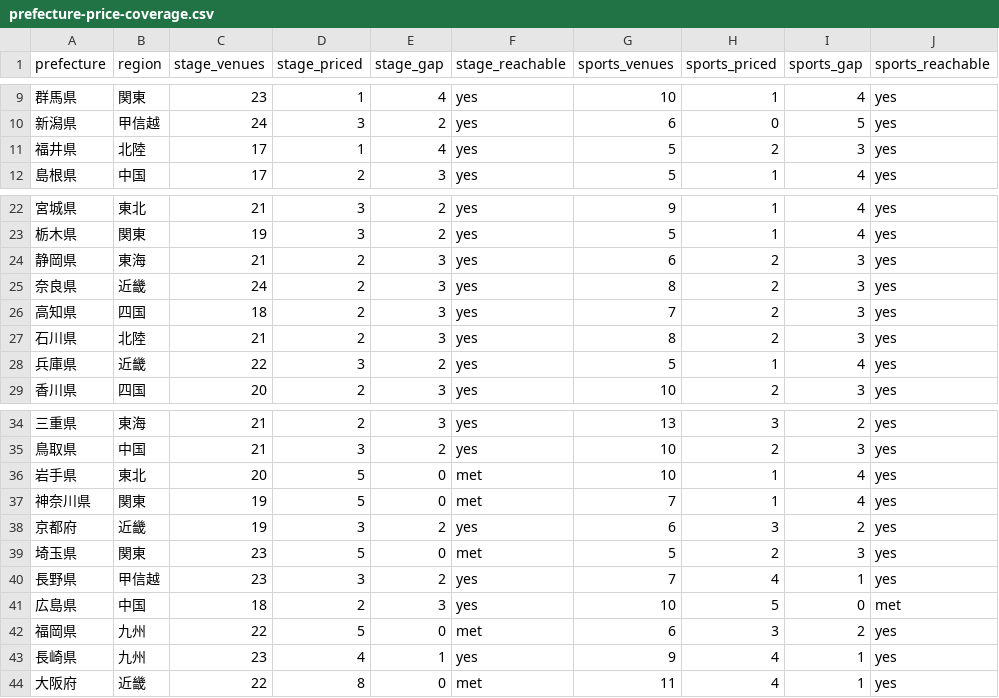
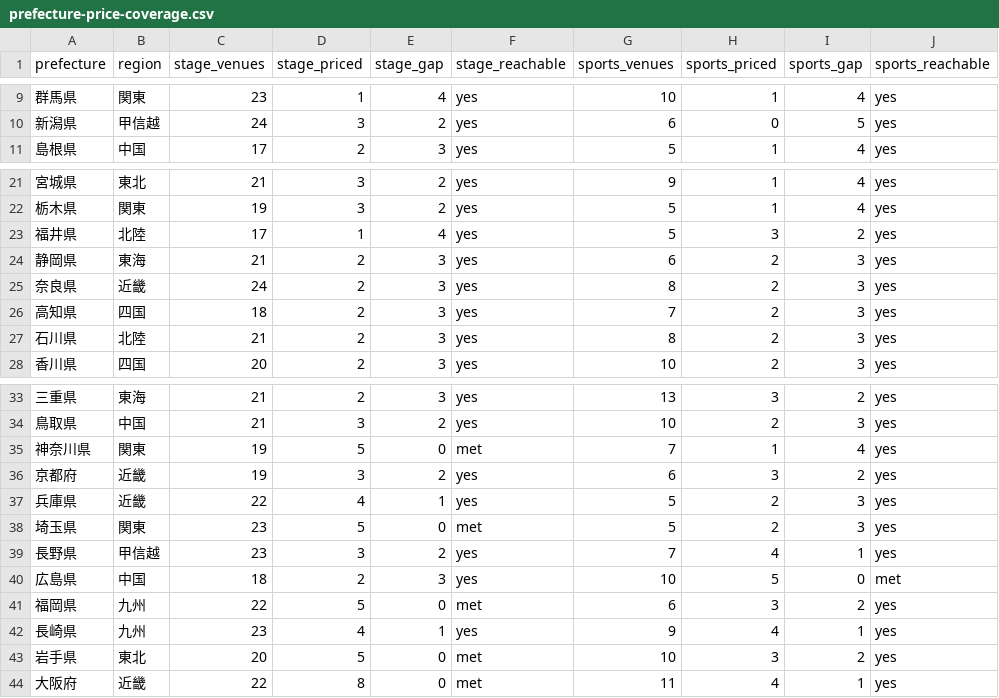
Before and after one commit to aratama-ship-it/venue-monosashi, a CSV file: data/prefecture-price-coverage.csv, drawn as a sheet; only a part is shown, gaps mark what is left out.

```diff
--- a/data/prefecture-price-coverage.csv
+++ b/data/prefecture-price-coverage.csv
@@ -10,3 +10,2 @@ prefecture,region,stage_venues,stage_priced,stage_gap,stage_reachable,sports_ven
 新潟県,甲信越,24,3,2,yes,6,0,5,yes
-福井県,北陸,17,1,4,yes,5,2,3,yes
 島根県,中国,17,2,3,yes,5,1,4,yes
@@ -23,2 +22,3 @@ prefecture,region,stage_venues,stage_priced,stage_gap,stage_reachable,sports_ven
 栃木県,関東,19,3,2,yes,5,1,4,yes
+福井県,北陸,17,1,4,yes,5,3,2,yes
 静岡県,東海,21,2,3,yes,6,2,3,yes
@@ -27,3 +27,2 @@ prefecture,region,stage_venues,stage_priced,stage_gap,stage_reachable,sports_ven
 石川県,北陸,21,2,3,yes,8,2,3,yes
-兵庫県,近畿,22,3,2,yes,5,1,4,yes
 香川県,四国,20,2,3,yes,10,2,3,yes
@@ -35,5 +34,5 @@ prefecture,region,stage_venues,stage_priced,stage_gap,stage_reachable,sports_ven
 鳥取県,中国,21,3,2,yes,10,2,3,yes
-岩手県,東北,20,5,0,met,10,1,4,yes
 神奈川県,関東,19,5,0,met,7,1,4,yes
 京都府,近畿,19,3,2,yes,6,3,2,yes
+兵庫県,近畿,22,4,1,yes,5,2,3,yes
 埼玉県,関東,23,5,0,met,5,2,3,yes
@@ -43,2 +42,3 @@ prefecture,region,stage_venues,stage_priced,stage_gap,stage_reachable,sports_ven
 長崎県,九州,23,4,1,yes,9,4,1,yes
+岩手県,東北,20,5,0,met,10,3,2,yes
 大阪府,近畿,22,8,0,met,11,4,1,yes
```
Also changed, not shown: data/budget-scenarios.csv, 2 other files.
